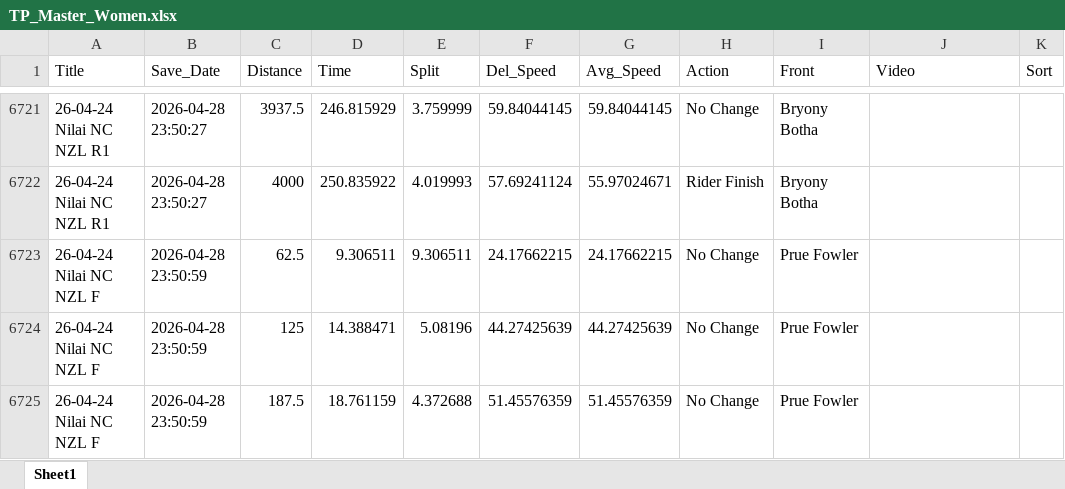
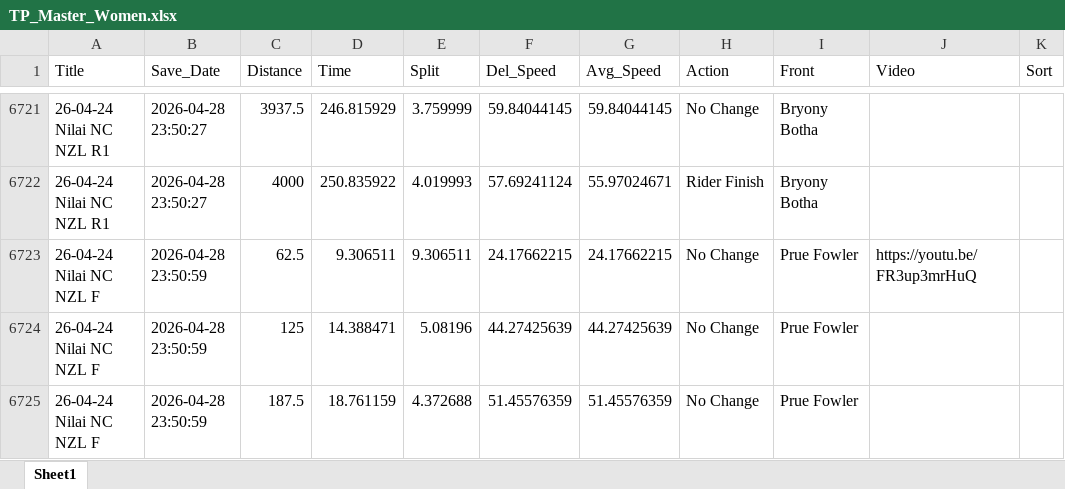
Before and after one commit to Bremz09/CNZPD, an Excel workbook: pages/video_analysis/TP_Master_Women.xlsx, sheet Sheet1, drawn as a sheet; only a part is shown, gaps mark what is left out; values as stored, in another font and other column widths than the file's, no borders; the diff covers the shown part only; the diff names each change by its address in the sheet, - before the commit and + after, or states it on an @@ line.

Commit message:
added video to race video analysis

```diff
--- a/pages/video_analysis/TP_Master_Women.xlsx (sheet Sheet1)
+++ b/pages/video_analysis/TP_Master_Women.xlsx (sheet Sheet1)
-J6723 (Video): (empty)
+J6723 (Video): https://youtu.be/FR3up3mrHuQ
```
Also changed, not shown: 5 edited cells elsewhere in this sheet, pages/video_analysis/TP_Master_Men.xlsx, pages/video_analysis/WTS_Master_Women.xlsx.
